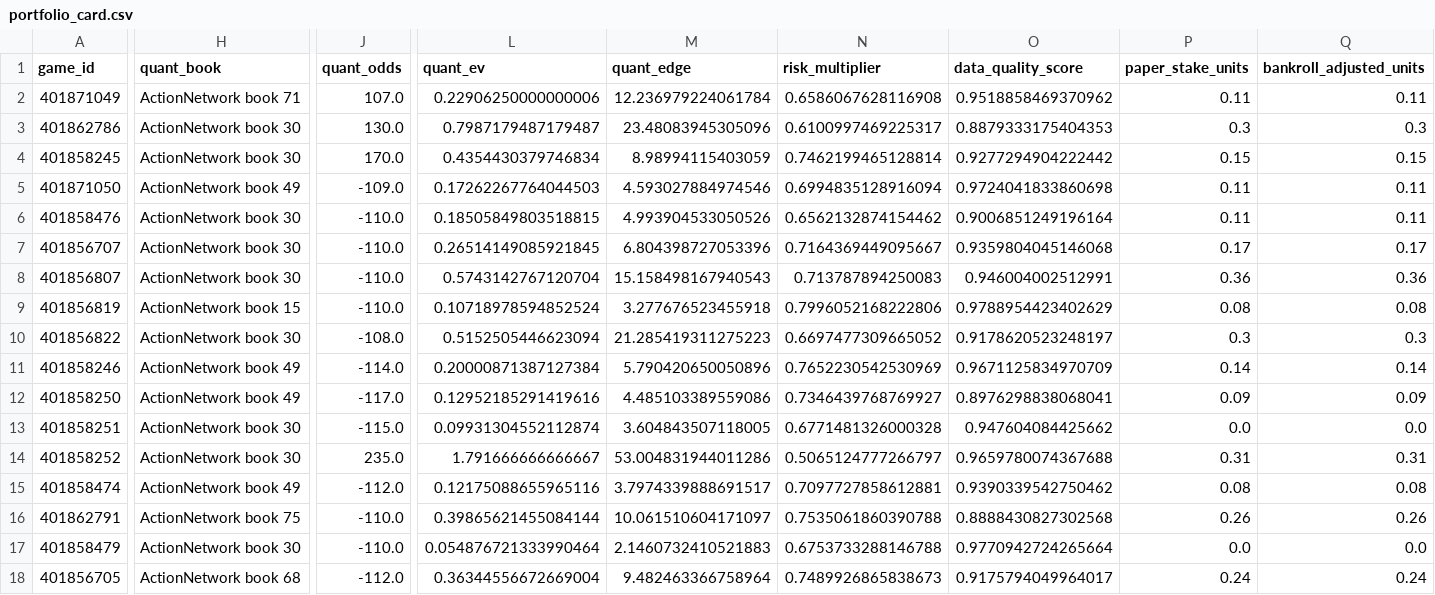
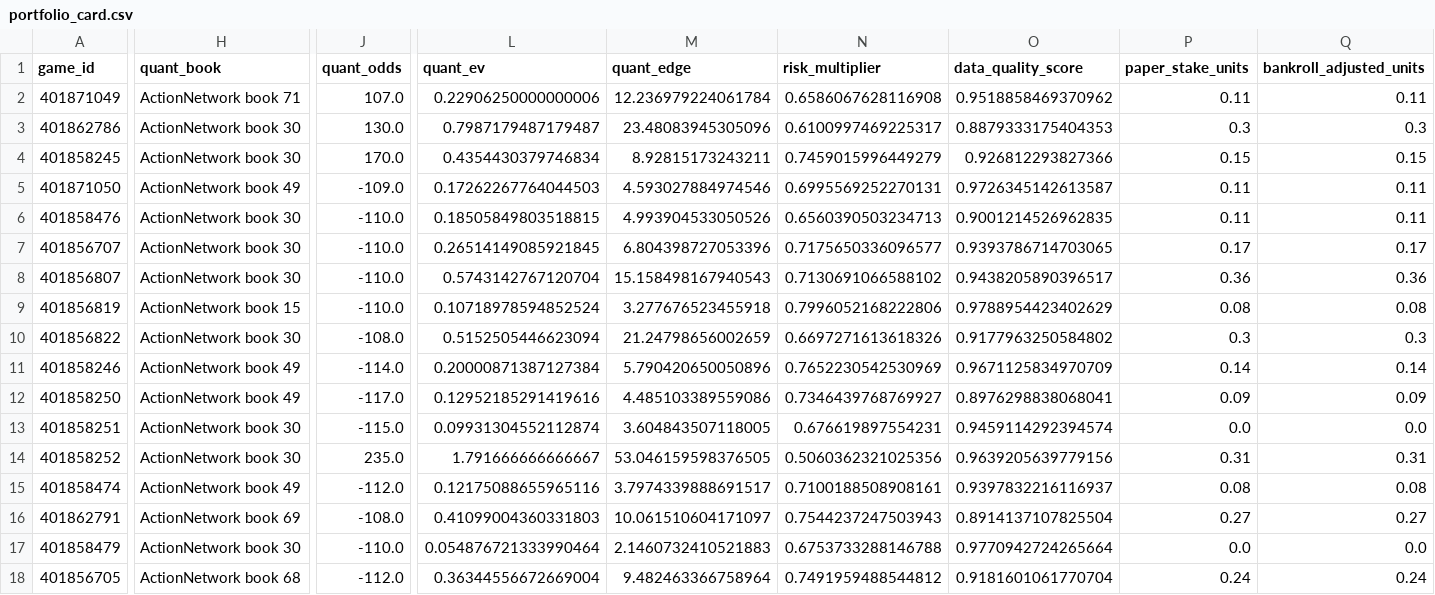
Before and after one commit to konnorharbin-star/harbin-sports-analytics, a CSV file: outputs/portfolio_card.csv, drawn as a sheet; only a part is shown, gaps mark what is left out; the diff covers the shown part only; the diff names each change by its address in the sheet, - before the commit and + after, or states it on an @@ line.

```diff
--- a/outputs/portfolio_card.csv
+++ b/outputs/portfolio_card.csv
-M4 (quant_edge): 8.98994115403059
+M4 (quant_edge): 8.92815173243211
-N4 (risk_multiplier): 0.7462199465128814
+N4 (risk_multiplier): 0.7459015996449279
-O4 (data_quality_score): 0.9277294904222442
+O4 (data_quality_score): 0.926812293827366
-N5 (risk_multiplier): 0.6994835128916094
+N5 (risk_multiplier): 0.6995569252270131
-O5 (data_quality_score): 0.9724041833860698
+O5 (data_quality_score): 0.9726345142613587
-N6 (risk_multiplier): 0.6562132874154462
+N6 (risk_multiplier): 0.6560390503234713
-O6 (data_quality_score): 0.9006851249196164
+O6 (data_quality_score): 0.9001214526962835
-N7 (risk_multiplier): 0.7164369449095667
+N7 (risk_multiplier): 0.7175650336096577
-O7 (data_quality_score): 0.9359804045146068
+O7 (data_quality_score): 0.9393786714703065
-N8 (risk_multiplier): 0.713787894250083
+N8 (risk_multiplier): 0.7130691066588102
-O8 (data_quality_score): 0.946004002512991
+O8 (data_quality_score): 0.9438205890396517
-M10 (quant_edge): 21.285419311275223
+M10 (quant_edge): 21.24798656002659
-N10 (risk_multiplier): 0.6697477309665052
+N10 (risk_multiplier): 0.6697271613618326
-O10 (data_quality_score): 0.9178620523248197
+O10 (data_quality_score): 0.9177963250584802
-N13 (risk_multiplier): 0.6771481326000328
+N13 (risk_multiplier): 0.676619897554231
-O13 (data_quality_score): 0.947604084425662
+O13 (data_quality_score): 0.9459114292394574
-M14 (quant_edge): 53.004831944011286
+M14 (quant_edge): 53.046159598376505
-N14 (risk_multiplier): 0.5065124777266797
+N14 (risk_multiplier): 0.5060362321025356
-O14 (data_quality_score): 0.9659780074367688
+O14 (data_quality_score): 0.9639205639779156
-N15 (risk_multiplier): 0.7097727858612881
+N15 (risk_multiplier): 0.7100188508908161
-O15 (data_quality_score): 0.9390339542750462
+O15 (data_quality_score): 0.9397832216116937
-H16 (quant_book): ActionNetwork book 75
+H16 (quant_book): ActionNetwork book 69
-J16 (quant_odds): -110.0
+J16 (quant_odds): -108.0
-L16 (quant_ev): 0.39865621455084144
+L16 (quant_ev): 0.41099004360331803
-N16 (risk_multiplier): 0.7535061860390788
+N16 (risk_multiplier): 0.7544237247503943
-O16 (data_quality_score): 0.8888430827302568
+O16 (data_quality_score): 0.8914137107825504
-P16 (paper_stake_units): 0.26
+P16 (paper_stake_units): 0.27
-Q16 (bankroll_adjusted_units): 0.26
+Q16 (bankroll_adjusted_units): 0.27
-N18 (risk_multiplier): 0.7489926865838673
+N18 (risk_multiplier): 0.7491959488544812
-O18 (data_quality_score): 0.9175794049964017
+O18 (data_quality_score): 0.9181601061770704
```
Also changed, not shown: 78 edited cells elsewhere in this file, docs/latest.csv, history/portfolio_decisions_v1.csv, 29 other files.
